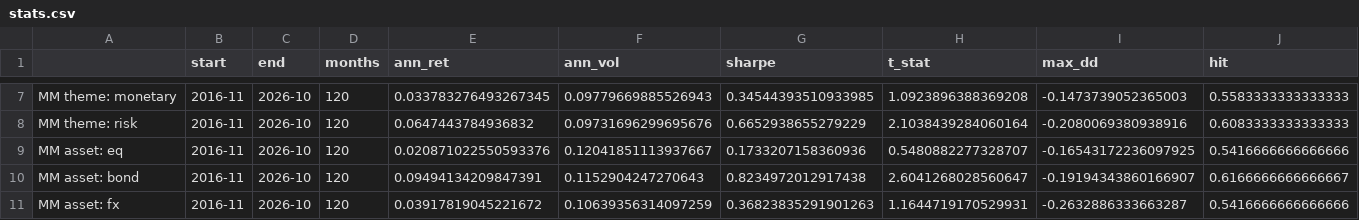
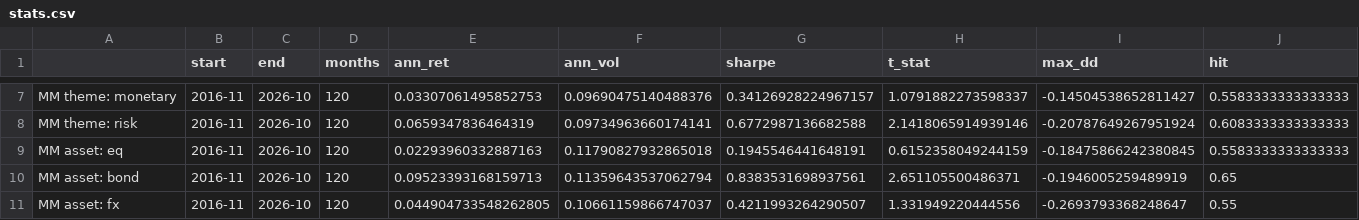
Before and after one commit to chkoh89/macro-momentum, a CSV file: results/stats.csv, drawn as a sheet; only a part is shown, gaps mark what is left out; the diff covers the shown part only; the diff names each change by its address in the sheet, - before the commit and + after, or states it on an @@ line.

```diff
--- a/results/stats.csv
+++ b/results/stats.csv
-E7 (ann_ret): 0.033783276493267345
+E7 (ann_ret): 0.03307061495852753
-F7 (ann_vol): 0.09779669885526943
+F7 (ann_vol): 0.09690475140488376
-G7 (sharpe): 0.34544393510933985
+G7 (sharpe): 0.34126928224967157
-H7 (t_stat): 1.0923896388369208
+H7 (t_stat): 1.0791882273598337
-I7 (max_dd): -0.1473739052365003
+I7 (max_dd): -0.14504538652811427
-E8 (ann_ret): 0.0647443784936832
+E8 (ann_ret): 0.0659347836464319
-F8 (ann_vol): 0.09731696299695676
+F8 (ann_vol): 0.09734963660174141
-G8 (sharpe): 0.6652938655279229
+G8 (sharpe): 0.6772987136682588
-H8 (t_stat): 2.1038439284060164
+H8 (t_stat): 2.1418065914939146
-I8 (max_dd): -0.2080069380938916
+I8 (max_dd): -0.20787649267951924
-E9 (ann_ret): 0.020871022550593376
+E9 (ann_ret): 0.02293960332887163
-F9 (ann_vol): 0.12041851113937667
+F9 (ann_vol): 0.11790827932865018
-G9 (sharpe): 0.1733207158360936
+G9 (sharpe): 0.1945546441648191
-H9 (t_stat): 0.5480882277328707
+H9 (t_stat): 0.6152358049244159
-I9 (max_dd): -0.16543172236097925
+I9 (max_dd): -0.18475866242380845
-J9 (hit): 0.5416666666666666
+J9 (hit): 0.5583333333333333
-E10 (ann_ret): 0.09494134209847391
+E10 (ann_ret): 0.09523393168159713
-F10 (ann_vol): 0.1152904247270643
+F10 (ann_vol): 0.11359643537062794
-G10 (sharpe): 0.8234972012917438
+G10 (sharpe): 0.8383531698937561
-H10 (t_stat): 2.6041268028560647
+H10 (t_stat): 2.651105500486371
-I10 (max_dd): -0.19194343860166907
+I10 (max_dd): -0.1946005259489919
-J10 (hit): 0.6166666666666667
+J10 (hit): 0.65
-E11 (ann_ret): 0.03917819045221672
+E11 (ann_ret): 0.044904733548262805
-F11 (ann_vol): 0.10639356314097259
+F11 (ann_vol): 0.10661159866747037
-G11 (sharpe): 0.36823835291901263
+G11 (sharpe): 0.4211993264290507
-H11 (t_stat): 1.1644719170529931
+H11 (t_stat): 1.331949220444556
-I11 (max_dd): -0.2632886333663287
+I11 (max_dd): -0.2693793368248647
-J11 (hit): 0.5416666666666666
+J11 (hit): 0.55
```
Also changed, not shown: 57 edited cells elsewhere in this file, data/market.csv, data/panel.csv, 7 other files.
